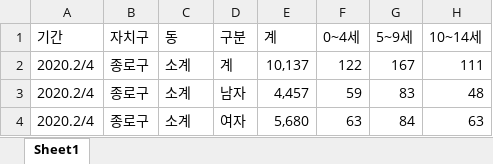
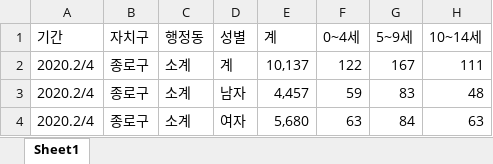
Before and after one commit to howtolivelikehuman/WaRaConv, an Excel workbook: DataSet/2020.2분기 서울시 동별 등록외국인 수.xlsx, sheet Sheet1, drawn as a sheet; only a part is shown; values as stored, in another font and other column widths than the file's, no borders; the diff names each change by its address in the sheet, - before the commit and + after, or states it on an @@ line.

Commit message:
분기별 구 차원 등록외국인 수 정리

```diff
--- a/DataSet/2020.2분기 서울시 동별 등록외국인 수.xlsx (sheet Sheet1)
+++ b/DataSet/2020.2분기 서울시 동별 등록외국인 수.xlsx (sheet Sheet1)
-C1: 동
+C1: 행정동
-D1: 구분
+D1: 성별
```
Also changed, not shown: 6 other files.
